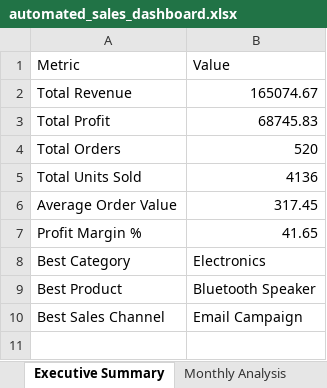
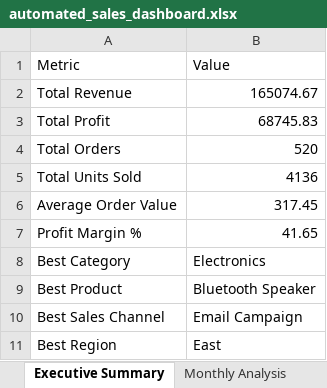
Before and after one commit to Jgunes/automated-e-commerce-sales, an Excel workbook: automated_sales_dashboard.xlsx, sheet Executive Summary, drawn as a sheet; values as stored, in another font and other column widths than the file's, no borders; the diff names each change by its address in the sheet, - before the commit and + after, or states it on an @@ line.

```diff
--- a/automated_sales_dashboard.xlsx (sheet Executive Summary)
+++ b/automated_sales_dashboard.xlsx (sheet Executive Summary)
+row 11: Best Region | East
```
Also changed, not shown: other sheet tabs, 7 other files.
